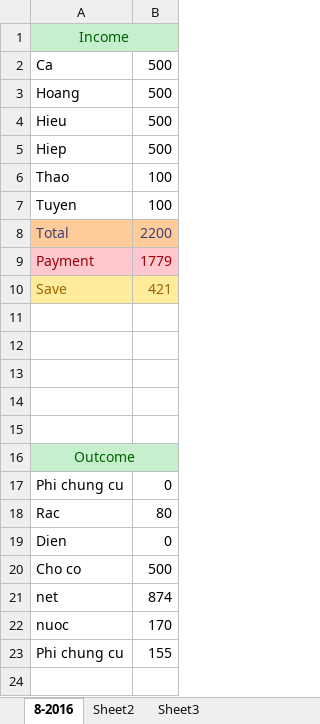
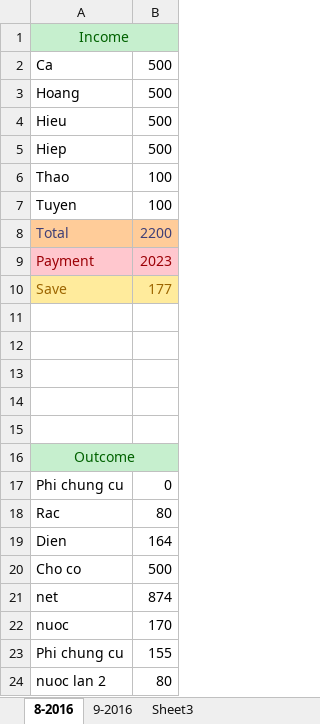
Before and after one commit to nguyenhuuca/nguyenhuuca.github.io, an Excel workbook: assets/ct.xlsx, sheet 8-2016, drawn as a sheet; values as stored, in another font and other column widths than the file's, no borders; the diff names each change by its address in the sheet, - before the commit and + after, or states it on an @@ line.

```diff
--- a/assets/ct.xlsx (sheet 8-2016)
+++ b/assets/ct.xlsx (sheet 8-2016)
-sheet tab: Sheet2
+sheet tab: 9-2016
-B9: 1779
+B9: 2023
-B10: 421
+B10: 177
-B19: 0
+B19: 164
+row 24: nuoc lan 2 | 80
```
Also changed, not shown: sheet 9-2016, 1 other file.
